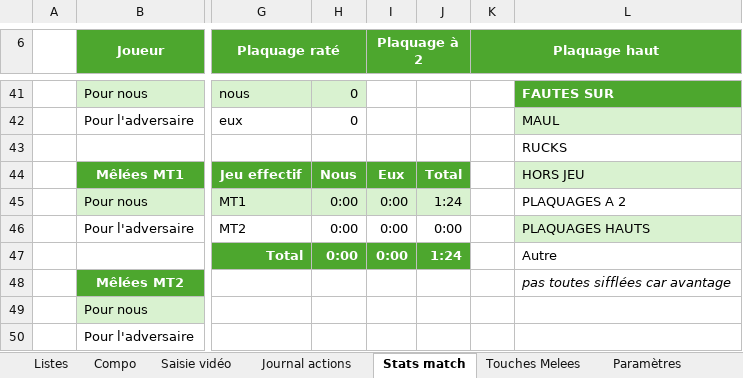
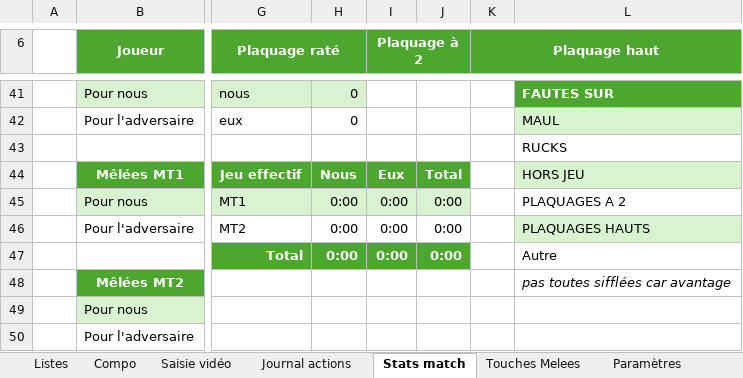
Before and after one commit to Bastien-32/RugbyStatsVeo, an Excel workbook: Createur de match.xlsm, sheet Stats match, drawn as a sheet; only a part is shown, gaps mark what is left out; values as stored, in another font and other column widths than the file's, no borders; charts and pictures and conditional formats not drawn; the diff names each change by its address in the sheet, - before the commit and + after, or states it on an @@ line.

```diff
--- a/Createur de match.xlsm (sheet Stats match)
+++ b/Createur de match.xlsm (sheet Stats match)
-J45: 1:24
+J45: 0:00
-J47: 1:24
+J47: 0:00
```
Also changed, not shown: sheet Saisie vidéo, sheet Touches Melees, 6 other files.
